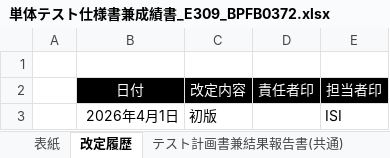
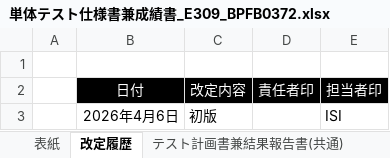
Before and after one commit to cong8191/tool, an Excel workbook: testcases/単体テスト仕様書兼成績書_E309_BPFB0372.xlsx, sheet 改定履歴, drawn as a sheet; values as stored, in another font and other column widths than the file's, no borders; the diff names each change by its address in the sheet, - before the commit and + after, or states it on an @@ line.

```diff
--- a/testcases/単体テスト仕様書兼成績書_E309_BPFB0372.xlsx (sheet 改定履歴)
+++ b/testcases/単体テスト仕様書兼成績書_E309_BPFB0372.xlsx (sheet 改定履歴)
-B3: 2026年4月1日
+B3: 2026年4月6日
```
Also changed, not shown: sheet テスト計画書兼結果報告書(マッピング), sheet 表紙, template_FtoF_単体テスト仕様書兼成績書.xlsx, template_FtoF_単体テスト仕様書兼成績書_同一集約No.のIF展開時.xlsx, 4 other files.
